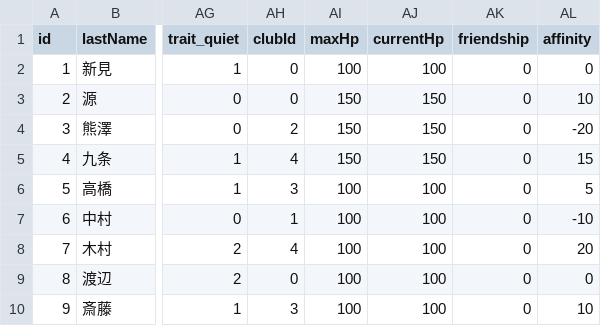
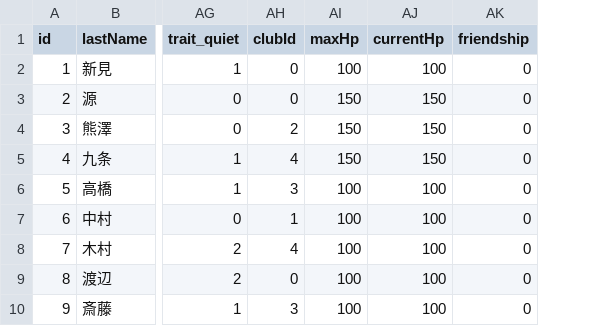
Before and after one commit to kekoyana/ai_game, a CSV file: schoolunite/src/data/students.csv, drawn as a sheet; only a part is shown, gaps mark what is left out; the diff names each change by its address in the sheet, - before the commit and + after, or states it on an @@ line.

Commit message:
affinity削除

```diff
--- a/schoolunite/src/data/students.csv
+++ b/schoolunite/src/data/students.csv
-column AL (affinity), rows 2-10: 0 | 10 | -20 | 15 | 5 | -10 | 20 | 0 | 10
```
Also changed, not shown: 1 other file.
